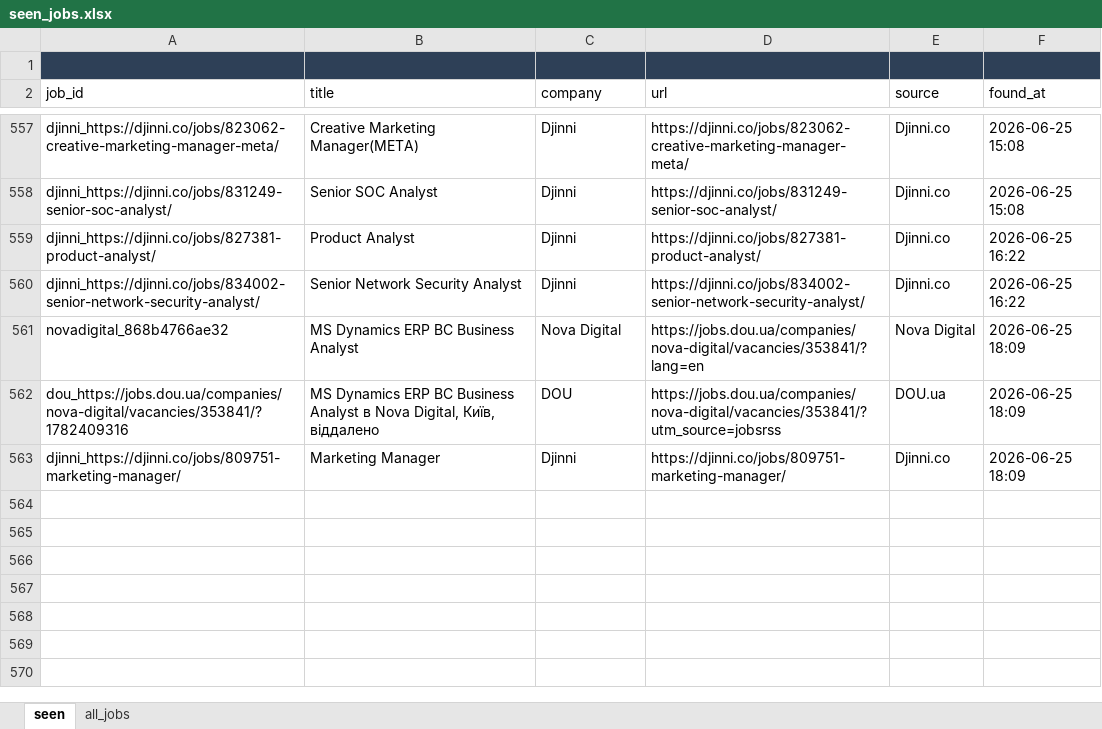
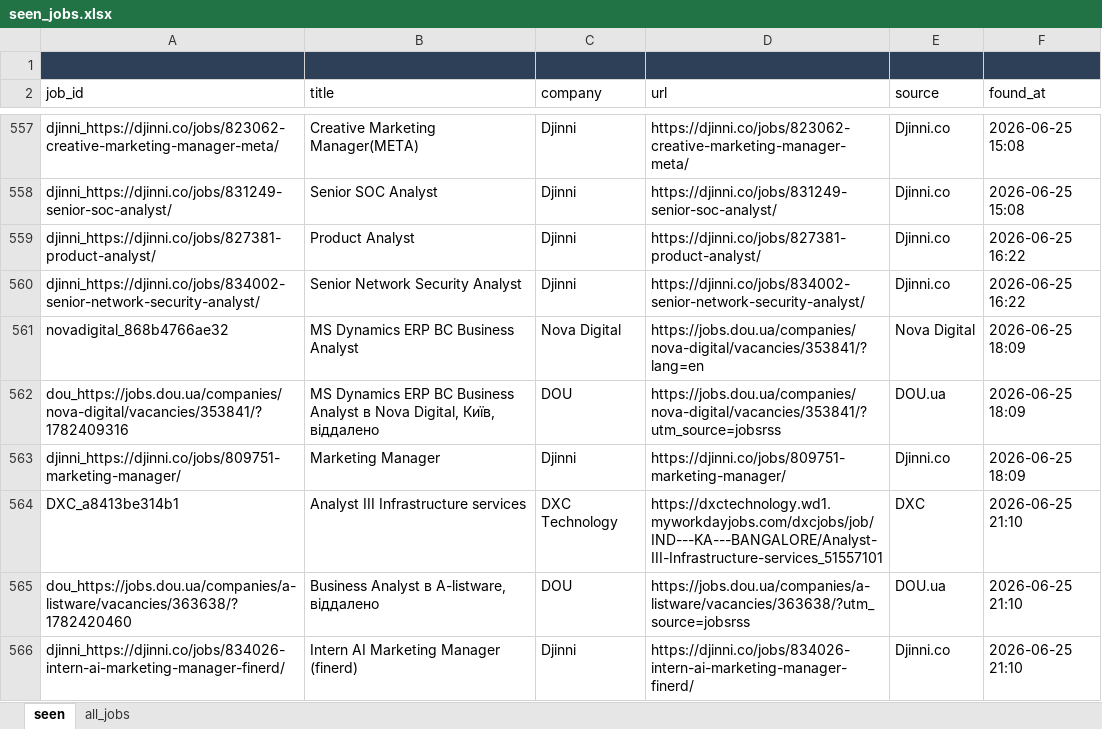
Before and after one commit to daddy4ka/job-search-agent, an Excel workbook: seen_jobs.xlsx, sheet seen, drawn as a sheet; only a part is shown, gaps mark what is left out; values as stored, in another font and other column widths than the file's, no borders; the diff names each change by its address in the sheet, - before the commit and + after, or states it on an @@ line.

Commit message:
chore: update seen_jobs [skip ci]

```diff
--- a/seen_jobs.xlsx (sheet seen)
+++ b/seen_jobs.xlsx (sheet seen)
+row 564: DXC_a8413be314b1 | Analyst III Infrastructure services | DXC Technology | https://dxctechnology.wd1.myworkdayjobs.com/dxcjobs/job/IND---KA---BANGALORE/Analyst-III-Infrastructure-services_51557101 | DXC | 2026-06-25 21:10
+row 565: dou_https://jobs.dou.ua/companies/a-listware/vacancies/363638/?1782420460 | Business Analyst в A-listware, віддалено | DOU | https://jobs.dou.ua/companies/a-listware/vacancies/363638/?utm_source=jobsrss | DOU.ua | 2026-06-25 21:10
+row 566: djinni_https://djinni.co/jobs/834026-intern-ai-marketing-manager-finerd/ | Intern AI Marketing Manager (finerd) | Djinni | https://djinni.co/jobs/834026-intern-ai-marketing-manager-finerd/ | Djinni.co | 2026-06-25 21:10
```
Also changed, not shown: sheet all_jobs.
